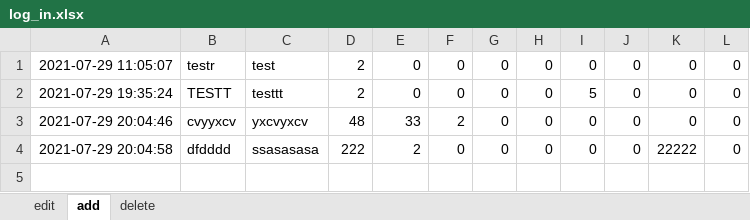
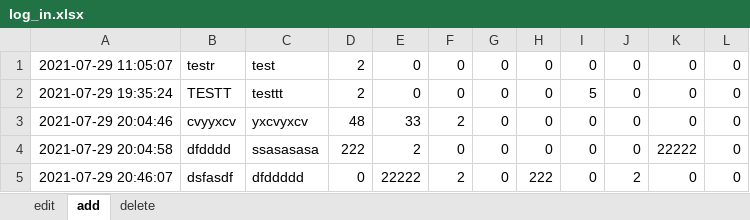
Before and after one commit to jhwarnecke/scooter, an Excel workbook: log_in.xlsx, sheet add, drawn as a sheet; values as stored, in another font and other column widths than the file's, no borders; the diff names each change by its address in the sheet, - before the commit and + after, or states it on an @@ line.

```diff
--- a/log_in.xlsx (sheet add)
+++ b/log_in.xlsx (sheet add)
+row 5: 2021-07-29 20:46:07 | dsfasdf | dfddddd | 0 | 22222 | 2 | 0 | 222 | 0 | 2 | 0 | 0
```
Also changed, not shown: sheet edit, sheet delete, log_out.xlsx, scooter.xlsx.
